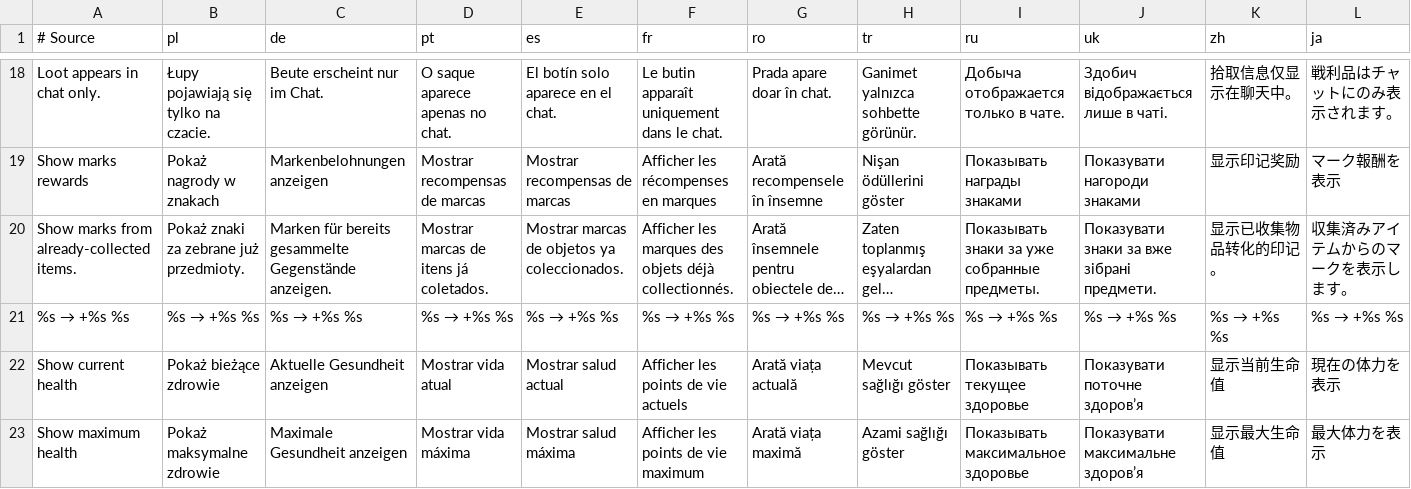
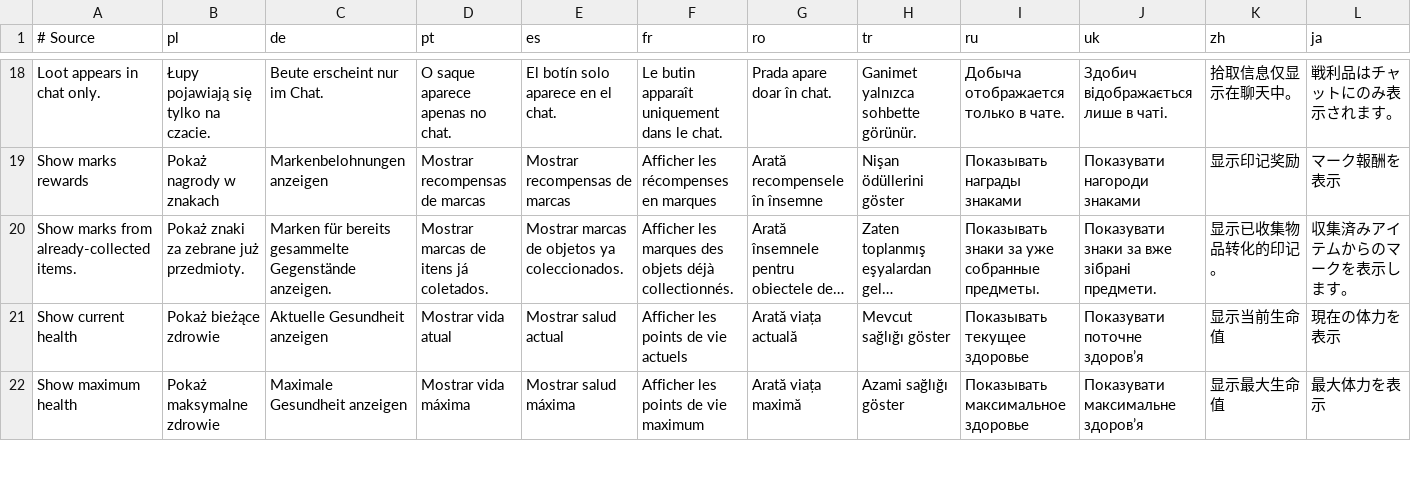
Before and after one commit to migwynkriid13/SurvivorsDragonUi, a TSV file: localization/ui.tsv, drawn as a sheet; only a part is shown, gaps mark what is left out; long unchanged cells end in …; rows hold the shown columns only; the diff names each change by its address in the sheet, - before the commit and + after, or states it on an @@ line.

```diff
--- a/localization/ui.tsv
+++ b/localization/ui.tsv
-row 21: %s → +%s %s | %s → +%s %s | %s → +%s %s | %s → +%s %s | %s → +%s %s | %s → +%s %s | %s → +%s %s | %s → +%s %s | %s → +%s %s | %s → +%s %s | %s → +%s %s | %s → +%s %s
```
Also changed, not shown: 18 other files.
